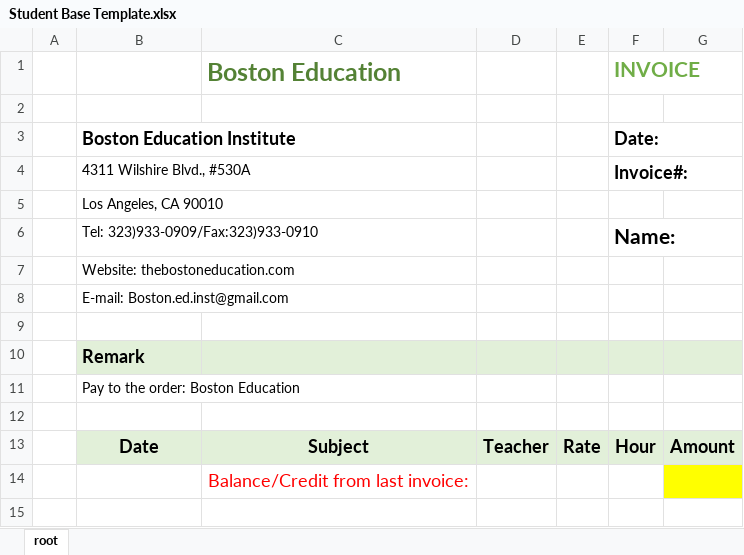
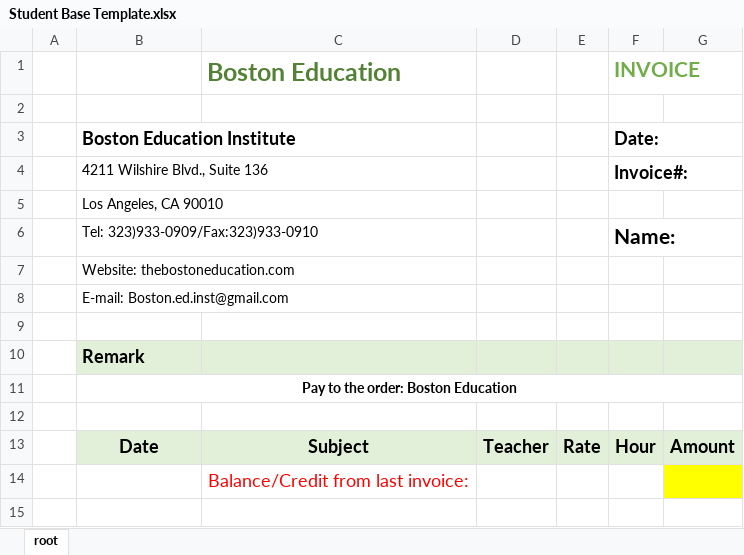
Before and after one commit to Boston-Education/bosvoiceton-gui, an Excel workbook: gui/template/Student Base Template.xlsx, sheet root, drawn as a sheet; only a part is shown; values as stored, in another font and other column widths than the file's, no borders; charts and pictures not drawn; the diff names each change by its address in the sheet, - before the commit and + after, or states it on an @@ line.

```diff
--- a/gui/template/Student Base Template.xlsx (sheet root)
+++ b/gui/template/Student Base Template.xlsx (sheet root)
-B4: 4311 Wilshire Blvd., #530A
+B4: 4211 Wilshire Blvd., Suite 136
@@ B11 bold: off → on, alignment: left → center @@
+B11:G11 merged
```
Also changed, not shown: gui/template/Teacher Base Template.xlsx, 7 other files.
